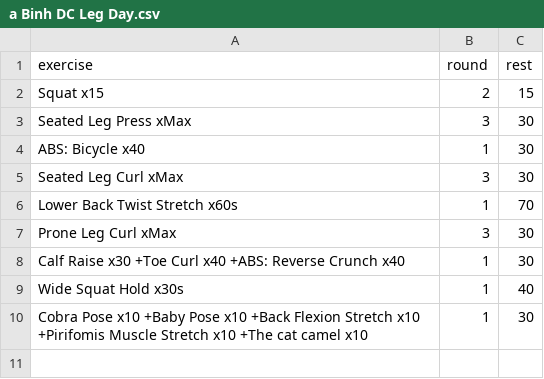
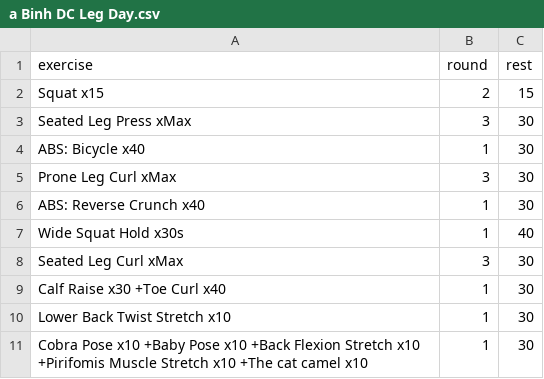
Before and after one commit to taducanh1605/training, a CSV file: Training Program/FullBodyPers/a Binh/a Binh DC Leg Day.csv, drawn as a sheet.

Commit message:
update training

```diff
--- a/Training Program/FullBodyPers/a Binh/a Binh DC Leg Day.csv
+++ b/Training Program/FullBodyPers/a Binh/a Binh DC Leg Day.csv
@@ -4,7 +4,8 @@ Seated Leg Press xMax,3,30
 ABS: Bicycle x40,1,30
+Prone Leg Curl xMax,3,30
+ABS: Reverse Crunch x40,1,30
+Wide Squat Hold x30s,1,40
 Seated Leg Curl xMax,3,30
-Lower Back Twist Stretch x60s,1,70
-Prone Leg Curl xMax,3,30
-Calf Raise x30 +Toe Curl x40 +ABS: Reverse Crunch x40,1,30
-Wide Squat Hold x30s,1,40
+Calf Raise x30 +Toe Curl x40,1,30
+Lower Back Twist Stretch x10,1,30
 Cobra Pose x10 +Baby Pose x10 +Back Flexion Stretch x10 +Pirifomis Muscle Stretch x10 +The cat camel x10,1,30
```
Also changed, not shown: 1 other file.
